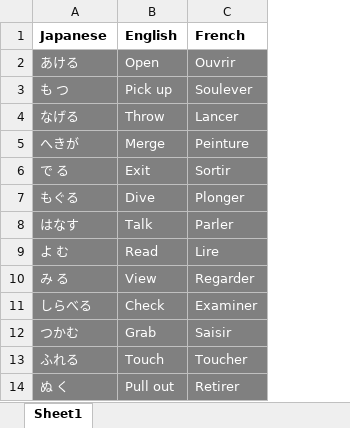
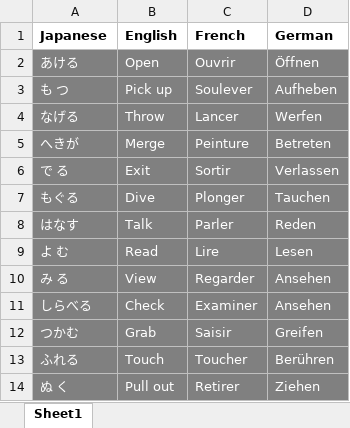
Before and after one commit to qharscoet/zelda_text_dump, an Excel workbook: download/albw.xlsx, sheet Sheet1, drawn as a sheet; only a part is shown; values as stored, in another font and other column widths than the file's, no borders; the diff names each change by its address in the sheet, - before the commit and + after, or states it on an @@ line.

Commit message:
Add german to ALBW

```diff
--- a/download/albw.xlsx (sheet Sheet1)
+++ b/download/albw.xlsx (sheet Sheet1)
+column D (German), rows 2-14: Öffnen | Aufheben | Werfen | Betreten | Verlassen | Tauchen | Reden | Lesen | Ansehen | Ansehen | Greifen | Berühren | Ziehen
```
Also changed, not shown: 2 other files.
